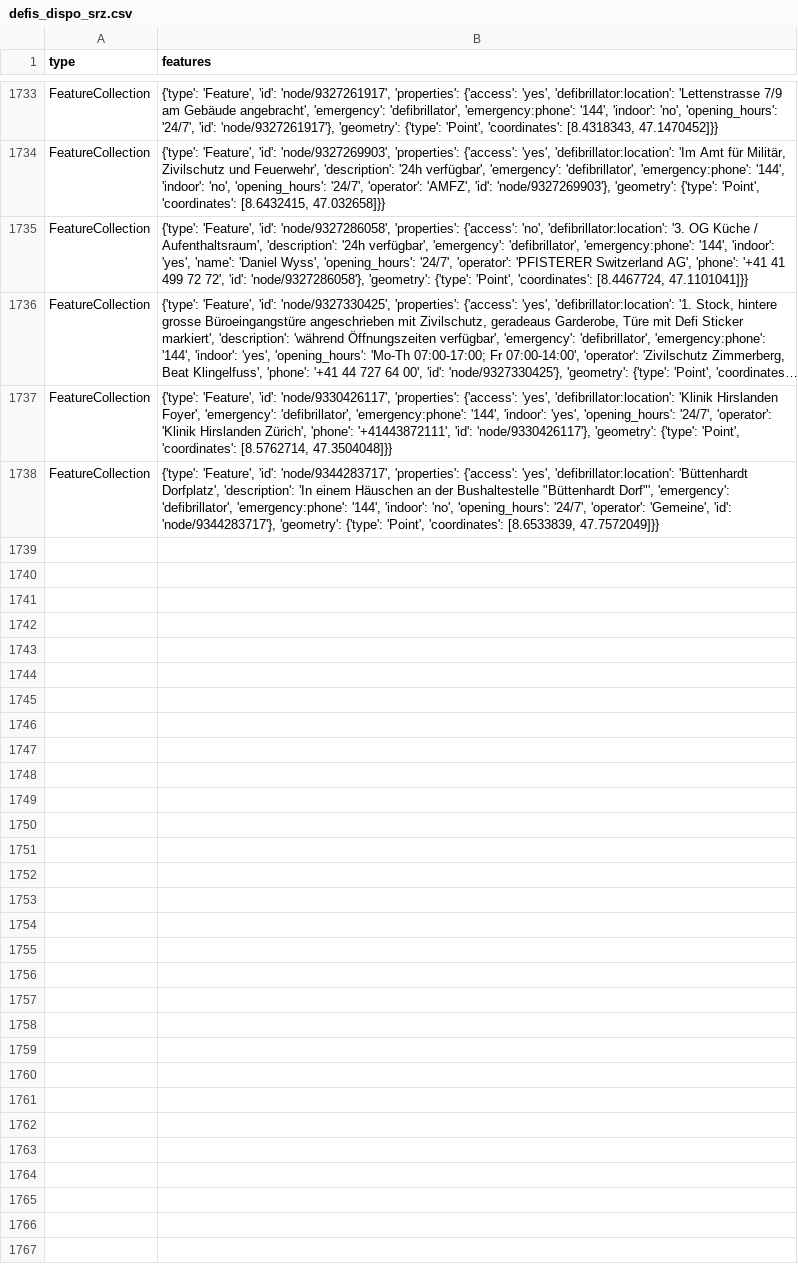
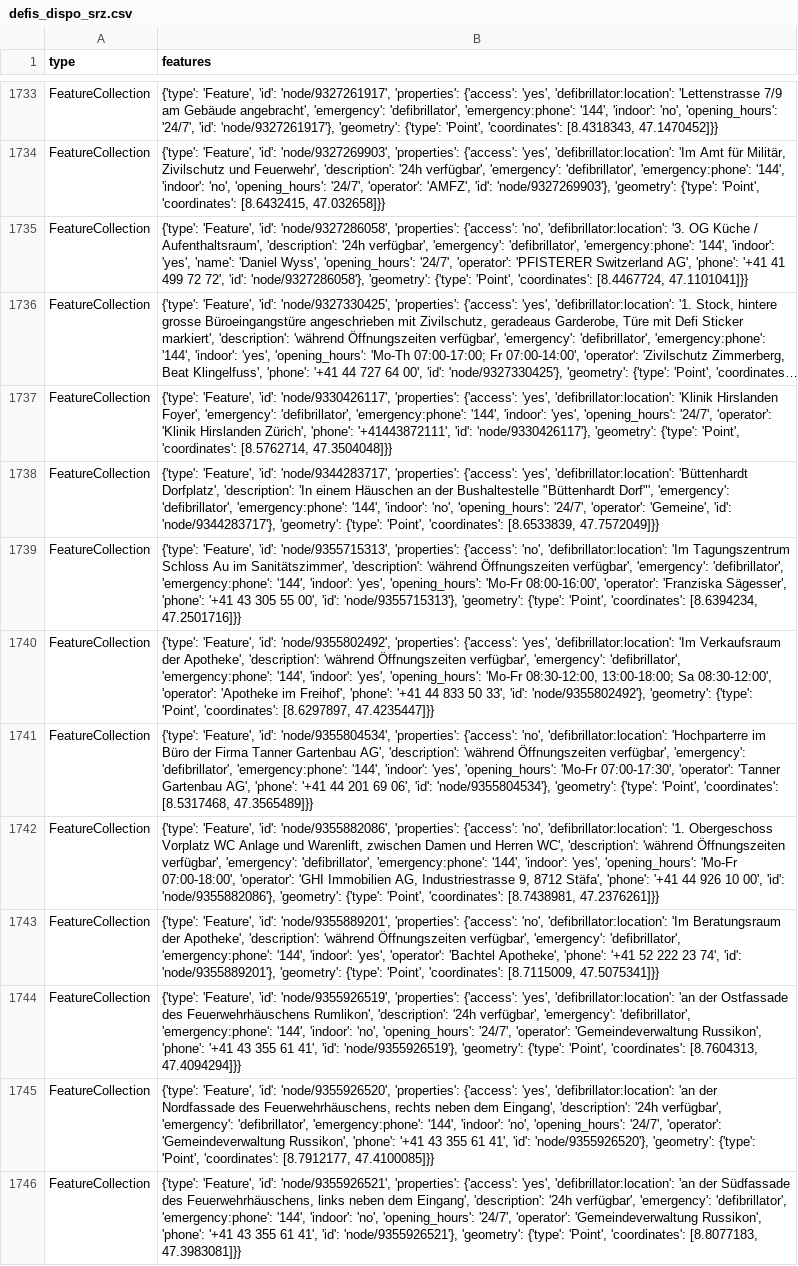
Before and after one commit to OpenBracketsCH/defi_data, a CSV file: data/csv/defis_dispo_srz.csv, drawn as a sheet; only a part is shown, gaps mark what is left out; long unchanged cells end in …; the diff names each change by its address in the sheet, - before the commit and + after, or states it on an @@ line.

```diff
--- a/data/csv/defis_dispo_srz.csv
+++ b/data/csv/defis_dispo_srz.csv
+row 1739: FeatureCollection | {'type': 'Feature', 'id': 'node/9355715313', 'properties': {'access': 'no', 'defibrillator:location': 'Im Tagungszentrum Schloss Au im Sanitätszimmer', 'description': 'während Öffnungszeiten verfügbar', 'emergency': 'defibrillator', 'emergency:phone': '144', 'indoor': 'yes', 'opening_hours': 'Mo-Fr 08:00-16:00', 'operator': 'Franziska Sägesser', 'phone': '+41 43 305 55 00', 'id': 'node/9355715313'}, 'geometry': {'type': 'Point', 'coordinates': [8.6394234, 47.2501716]}}
+row 1740: FeatureCollection | {'type': 'Feature', 'id': 'node/9355802492', 'properties': {'access': 'yes', 'defibrillator:location': 'Im Verkaufsraum der Apotheke', 'description': 'während Öffnungszeiten verfügbar', 'emergency': 'defibrillator', 'emergency:phone': '144', 'indoor': 'yes', 'opening_hours': 'Mo-Fr 08:30-12:00, 13:00-18:00; Sa 08:30-12:00', 'operator': 'Apotheke im Freihof', 'phone': '+41 44 833 50 33', 'id': 'node/9355802492'}, 'geometry': {'type': 'Point', 'coordinates': [8.6297897, 47.4235447]}}
+row 1741: FeatureCollection | {'type': 'Feature', 'id': 'node/9355804534', 'properties': {'access': 'no', 'defibrillator:location': 'Hochparterre im Büro der Firma Tanner Gartenbau AG', 'description': 'während Öffnungszeiten verfügbar', 'emergency': 'defibrillator', 'emergency:phone': '144', 'indoor': 'yes', 'opening_hours': 'Mo-Fr 07:00-17:30', 'operator': 'Tanner Gartenbau AG', 'phone': '+41 44 201 69 06', 'id': 'node/9355804534'}, 'geometry': {'type': 'Point', 'coordinates': [8.5317468, 47.3565489]}}
+row 1742: FeatureCollection | {'type': 'Feature', 'id': 'node/9355882086', 'properties': {'access': 'no', 'defibrillator:location': '1. Obergeschoss Vorplatz WC Anlage und Warenlift, zwischen Damen und Herren WC', 'description': 'während Öffnungszeiten verfügbar', 'emergency': 'defibrillator', 'emergency:phone': '144', 'indoor': 'yes', 'opening_hours': 'Mo-Fr 07:00-18:00', 'operator': 'GHI Immobilien AG, Industriestrasse 9, 8712 Stäfa', 'phone': '+41 44 926 10 00', 'id': 'node/9355882086'}, 'geometry': {'type': 'Point', 'coordinates': [8.7438981, 47.2376261]}}
+row 1743: FeatureCollection | {'type': 'Feature', 'id': 'node/9355889201', 'properties': {'access': 'no', 'defibrillator:location': 'Im Beratungsraum der Apotheke', 'description': 'während Öffnungszeiten verfügbar', 'emergency': 'defibrillator', 'emergency:phone': '144', 'indoor': 'yes', 'operator': 'Bachtel Apotheke', 'phone': '+41 52 222 23 74', 'id': 'node/9355889201'}, 'geometry': {'type': 'Point', 'coordinates': [8.7115009, 47.5075341]}}
+row 1744: FeatureCollection | {'type': 'Feature', 'id': 'node/9355926519', 'properties': {'access': 'yes', 'defibrillator:location': 'an der Ostfassade des Feuerwehrhäuschens Rumlikon', 'description': '24h verfügbar', 'emergency': 'defibrillator', 'emergency:phone': '144', 'indoor': 'no', 'opening_hours': '24/7', 'operator': 'Gemeindeverwaltung Russikon', 'phone': '+41 43 355 61 41', 'id': 'node/9355926519'}, 'geometry': {'type': 'Point', 'coordinates': [8.7604313, 47.4094294]}}
+row 1745: FeatureCollection | {'type': 'Feature', 'id': 'node/9355926520', 'properties': {'access': 'yes', 'defibrillator:location': 'an der Nordfassade des Feuerwehrhäuschens, rechts neben dem Eingang', 'description': '24h verfügbar', 'emergency': 'defibrillator', 'emergency:phone': '144', 'indoor': 'no', 'opening_hours': '24/7', 'operator': 'Gemeindeverwaltung Russikon', 'phone': '+41 43 355 61 41', 'id': 'node/9355926520'}, 'geometry': {'type': 'Point', 'coordinates': [8.7912177, 47.4100085]}}
+row 1746: FeatureCollection | {'type': 'Feature', 'id': 'node/9355926521', 'properties': {'access': 'yes', 'defibrillator:location': 'an der Südfassade des Feuerwehrhäuschens, links neben dem Eingang', 'description': '24h verfügbar', 'emergency': 'defibrillator', 'emergency:phone': '144', 'indoor': 'no', 'opening_hours': '24/7', 'operator': 'Gemeindeverwaltung Russikon', 'phone': '+41 43 355 61 41', 'id': 'node/9355926521'}, 'geometry': {'type': 'Point', 'coordinates': [8.8077183, 47.3983081]}}
```
Also changed, not shown: data/csv/defis_kt_ag.csv, data/csv/defis_kt_ar.csv, 10 other files.
